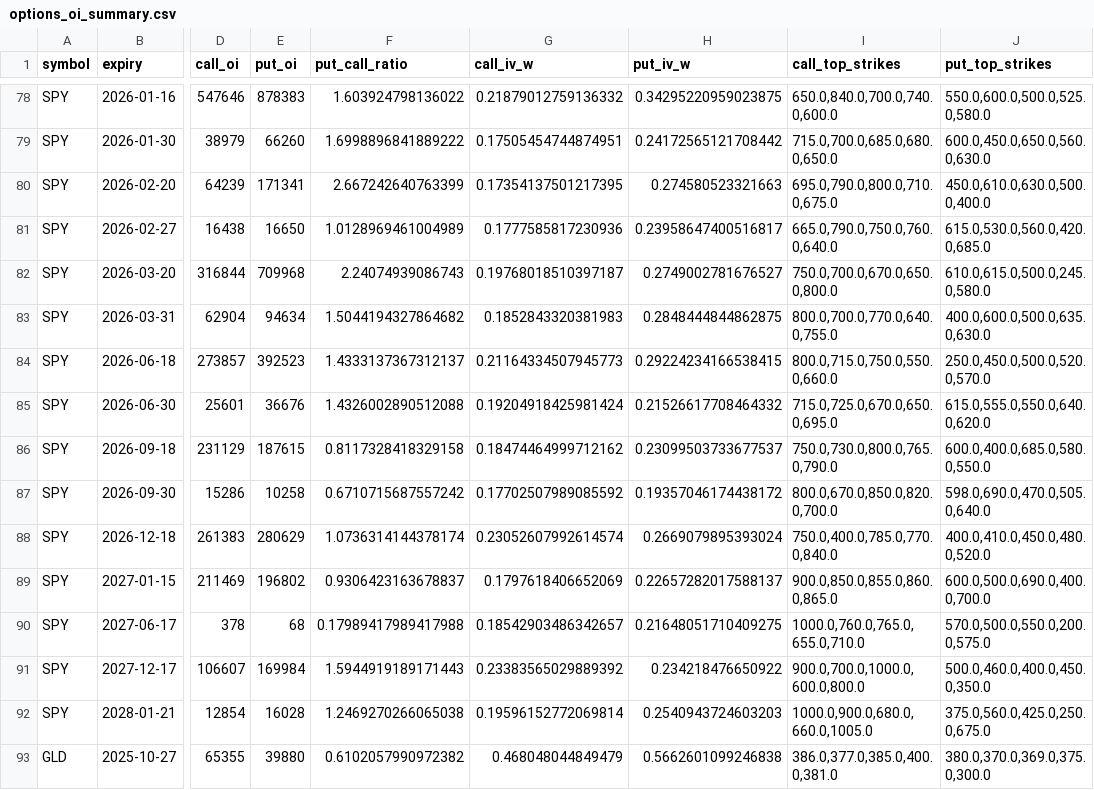
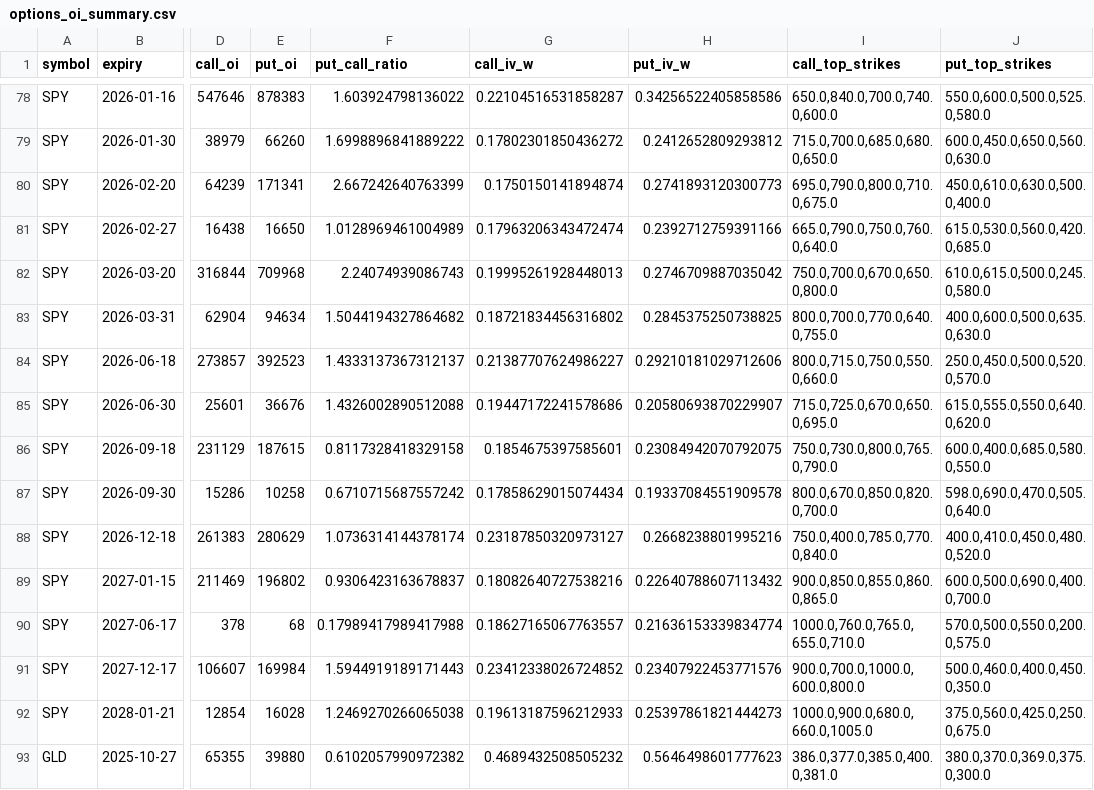
Before and after one commit to eugenferber616-design/Analyse-Pro, a CSV file: data/processed/options_oi_summary.csv, drawn as a sheet; only a part is shown, gaps mark what is left out; the diff covers the shown part only; the diff names each change by its address in the sheet, - before the commit and + after, or states it on an @@ line.

```diff
--- a/data/processed/options_oi_summary.csv
+++ b/data/processed/options_oi_summary.csv
-G78 (call_iv_w): 0.21879012759136332
+G78 (call_iv_w): 0.22104516531858287
-H78 (put_iv_w): 0.34295220959023875
+H78 (put_iv_w): 0.34256522405858586
-G79 (call_iv_w): 0.17505454744874951
+G79 (call_iv_w): 0.17802301850436272
-H79 (put_iv_w): 0.24172565121708442
+H79 (put_iv_w): 0.2412652809293812
-G80 (call_iv_w): 0.17354137501217395
+G80 (call_iv_w): 0.1750150141894874
-H80 (put_iv_w): 0.274580523321663
+H80 (put_iv_w): 0.2741893120300773
-G81 (call_iv_w): 0.1777585817230936
+G81 (call_iv_w): 0.17963206343472474
-H81 (put_iv_w): 0.23958647400516817
+H81 (put_iv_w): 0.2392712759391166
-G82 (call_iv_w): 0.19768018510397187
+G82 (call_iv_w): 0.19995261928448013
-H82 (put_iv_w): 0.2749002781676527
+H82 (put_iv_w): 0.2746709887035042
-G83 (call_iv_w): 0.1852843320381983
+G83 (call_iv_w): 0.18721834456316802
-H83 (put_iv_w): 0.2848444844862875
+H83 (put_iv_w): 0.2845375250738825
-G84 (call_iv_w): 0.21164334507945773
+G84 (call_iv_w): 0.21387707624986227
-H84 (put_iv_w): 0.29224234166538415
+H84 (put_iv_w): 0.29210181029712606
-G85 (call_iv_w): 0.19204918425981424
+G85 (call_iv_w): 0.19447172241578686
-H85 (put_iv_w): 0.21526617708464332
+H85 (put_iv_w): 0.20580693870229907
-G86 (call_iv_w): 0.18474464999712162
+G86 (call_iv_w): 0.1854675397585601
-H86 (put_iv_w): 0.23099503733677537
+H86 (put_iv_w): 0.23084942070792075
-G87 (call_iv_w): 0.17702507989085592
+G87 (call_iv_w): 0.17858629015074434
-H87 (put_iv_w): 0.19357046174438172
+H87 (put_iv_w): 0.19337084551909578
-G88 (call_iv_w): 0.23052607992614574
+G88 (call_iv_w): 0.23187850320973127
-H88 (put_iv_w): 0.2669079895393024
+H88 (put_iv_w): 0.2668238801995216
-G89 (call_iv_w): 0.1797618406652069
+G89 (call_iv_w): 0.18082640727538216
-H89 (put_iv_w): 0.22657282017588137
+H89 (put_iv_w): 0.22640788607113432
-G90 (call_iv_w): 0.18542903486342657
+G90 (call_iv_w): 0.18627165067763557
-H90 (put_iv_w): 0.21648051710409275
+H90 (put_iv_w): 0.21636153339834774
-G91 (call_iv_w): 0.23383565029889392
+G91 (call_iv_w): 0.23412338026724852
-H91 (put_iv_w): 0.234218476650922
+H91 (put_iv_w): 0.23407922453771576
-G92 (call_iv_w): 0.19596152772069814
+G92 (call_iv_w): 0.19613187596212933
-H92 (put_iv_w): 0.2540943724603203
+H92 (put_iv_w): 0.25397861821444273
-G93 (call_iv_w): 0.468048044849479
+G93 (call_iv_w): 0.4689432508505232
-H93 (put_iv_w): 0.5662601099246838
+H93 (put_iv_w): 0.5646498601777623
```
Also changed, not shown: 125 edited cells elsewhere in this file, data/processed/fundamentals_core.csv, 6 other files.
